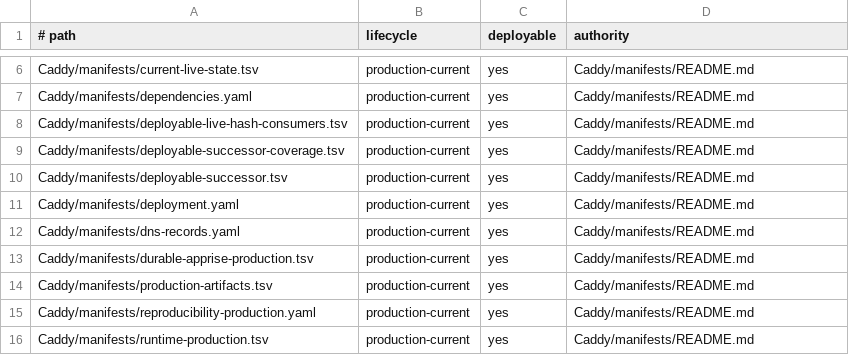
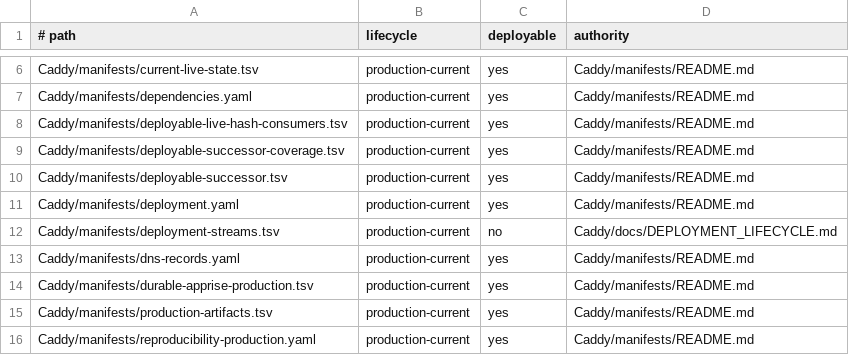
Before and after one commit to Racerx323/homelab-server-configs, a TSV file: Caddy/manifests/manifest-lifecycle.tsv, drawn as a sheet; only a part is shown, gaps mark what is left out; the shorter side is filled out with more unchanged rows; the diff names each change by its address in the sheet, - before the commit and + after, or states it on an @@ line.

Commit message:
Establish Nautobot deployment governance
Refactor repository and Caddy steering boundaries, move neutral shell policies to repository ownership, and add the governing Nautobot deployment plan.

```diff
--- a/Caddy/manifests/manifest-lifecycle.tsv
+++ b/Caddy/manifests/manifest-lifecycle.tsv
+row 12: Caddy/manifests/deployment-streams.tsv | production-current | no | Caddy/docs/DEPLOYMENT_LIFECYCLE.md
```
Also changed, not shown: 26 other files.
